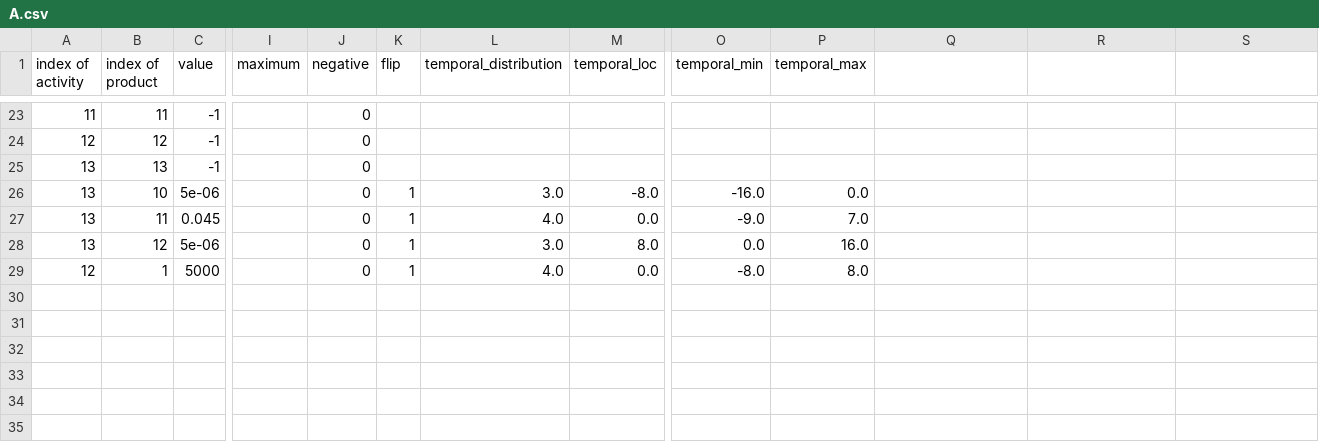
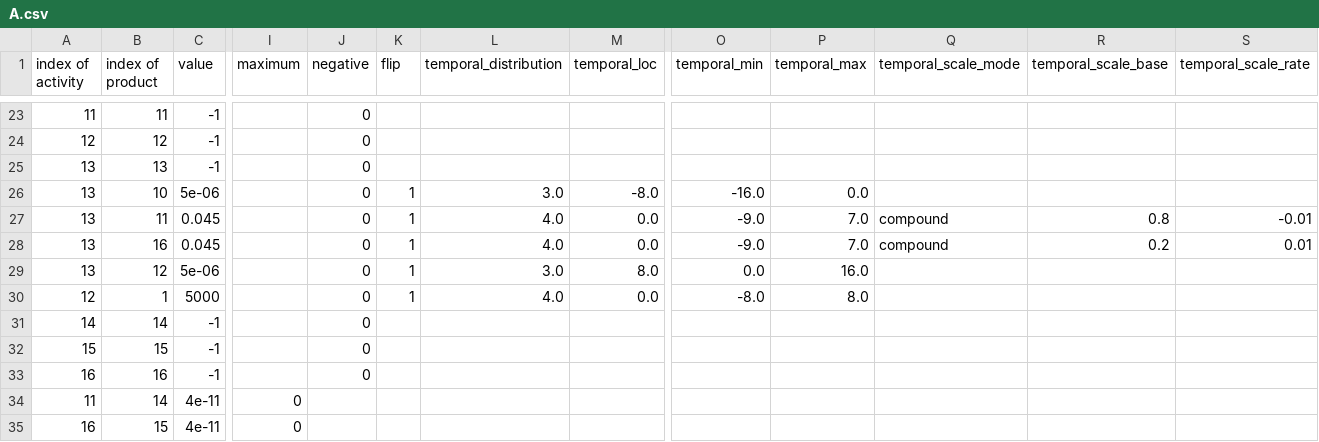
Before and after one commit to Laboratory-for-Energy-Systems-Analysis/trails, a CSV file: dev/example/inventories/2020/A.csv, drawn as a sheet; only a part is shown, gaps mark what is left out; rows hold the shown columns only; the diff names each change by its address in the sheet, - before the commit and + after, or states it on an @@ line.

Commit message:
new example

```diff
--- a/dev/example/inventories/2020/A.csv
+++ b/dev/example/inventories/2020/A.csv
-Q1: (empty)
+Q1: temporal_scale_mode
-R1: (empty)
+R1: temporal_scale_base
-S1: (empty)
+S1: temporal_scale_rate
-Q27 (temporal_scale_mode): (empty)
+Q27 (temporal_scale_mode): compound
-R27 (temporal_scale_base): (empty)
+R27 (temporal_scale_base): 0.8
-S27 (temporal_scale_rate): (empty)
+S27 (temporal_scale_rate): -0.01
+row 28: 13 | 16 | 0.045 |  | 0 | 1 | 4.0 | 0.0 | -9.0 | 7.0 | compound | 0.2 | 0.01
+row 31: 14 | 14 | -1 |  | 0
+row 32: 15 | 15 | -1 |  | 0
+row 33: 16 | 16 | -1 |  | 0
+row 34: 11 | 14 | 4e-11 | 0
+row 35: 16 | 15 | 4e-11 | 0
```
Also changed, not shown: dev/example/inventories/2005/A.csv, dev/example/inventories/2005/B.csv, 20 other files.
